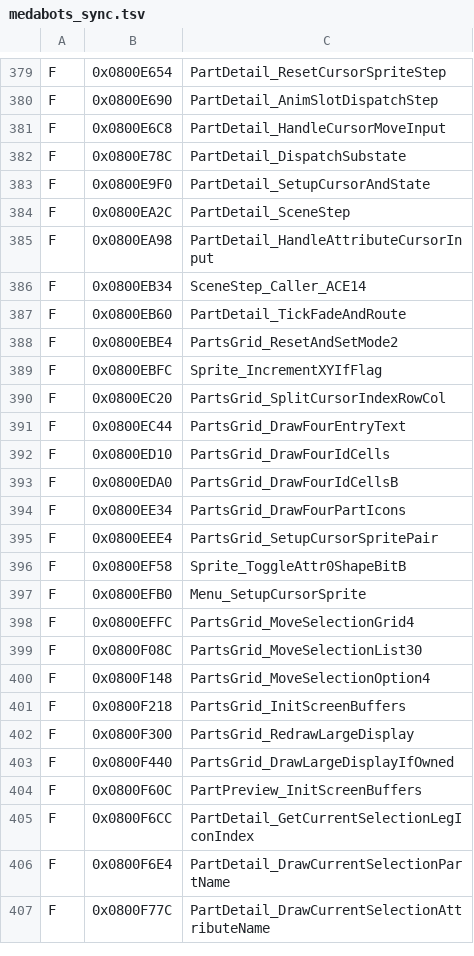
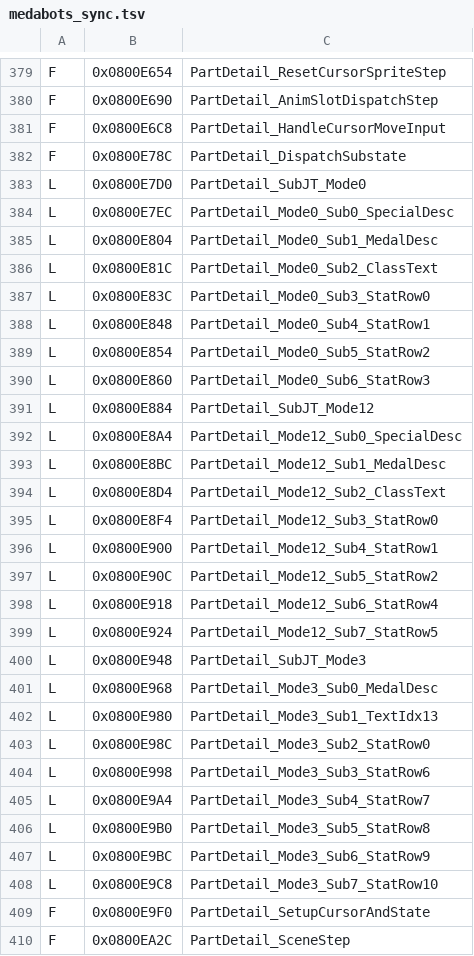
Before and after one commit to jvsdm/Medabots-Romhacking-Toolkit, a TSV file: re/ghidra/medabots_sync.tsv, drawn as a sheet; only a part is shown, gaps mark what is left out; the shorter side is filled out with more unchanged rows; the diff covers the shown part only; the diff names each change by its address in the sheet, - before the commit and + after, or states it on an @@ line.

```diff
--- a/re/ghidra/medabots_sync.tsv
+++ b/re/ghidra/medabots_sync.tsv
+row 383: L | 0x0800E7D0 | PartDetail_SubJT_Mode0
+row 384: L | 0x0800E7EC | PartDetail_Mode0_Sub0_SpecialDesc
+row 385: L | 0x0800E804 | PartDetail_Mode0_Sub1_MedalDesc
+row 386: L | 0x0800E81C | PartDetail_Mode0_Sub2_ClassText
+row 387: L | 0x0800E83C | PartDetail_Mode0_Sub3_StatRow0
+row 388: L | 0x0800E848 | PartDetail_Mode0_Sub4_StatRow1
+row 389: L | 0x0800E854 | PartDetail_Mode0_Sub5_StatRow2
+row 390: L | 0x0800E860 | PartDetail_Mode0_Sub6_StatRow3
+row 391: L | 0x0800E884 | PartDetail_SubJT_Mode12
+row 392: L | 0x0800E8A4 | PartDetail_Mode12_Sub0_SpecialDesc
+row 393: L | 0x0800E8BC | PartDetail_Mode12_Sub1_MedalDesc
+row 394: L | 0x0800E8D4 | PartDetail_Mode12_Sub2_ClassText
+row 395: L | 0x0800E8F4 | PartDetail_Mode12_Sub3_StatRow0
+row 396: L | 0x0800E900 | PartDetail_Mode12_Sub4_StatRow1
+row 397: L | 0x0800E90C | PartDetail_Mode12_Sub5_StatRow2
+row 398: L | 0x0800E918 | PartDetail_Mode12_Sub6_StatRow4
+row 399: L | 0x0800E924 | PartDetail_Mode12_Sub7_StatRow5
+row 400: L | 0x0800E948 | PartDetail_SubJT_Mode3
+row 401: L | 0x0800E968 | PartDetail_Mode3_Sub0_MedalDesc
+row 402: L | 0x0800E980 | PartDetail_Mode3_Sub1_TextIdx13
+row 403: L | 0x0800E98C | PartDetail_Mode3_Sub2_StatRow0
+row 404: L | 0x0800E998 | PartDetail_Mode3_Sub3_StatRow6
+row 405: L | 0x0800E9A4 | PartDetail_Mode3_Sub4_StatRow7
+row 406: L | 0x0800E9B0 | PartDetail_Mode3_Sub5_StatRow8
+row 407: L | 0x0800E9BC | PartDetail_Mode3_Sub6_StatRow9
+row 408: L | 0x0800E9C8 | PartDetail_Mode3_Sub7_StatRow10
```
Also changed, not shown: 5 added rows and 4 removed rows elsewhere in this file, re/symbols/mtbe.csv, 3 other files.
